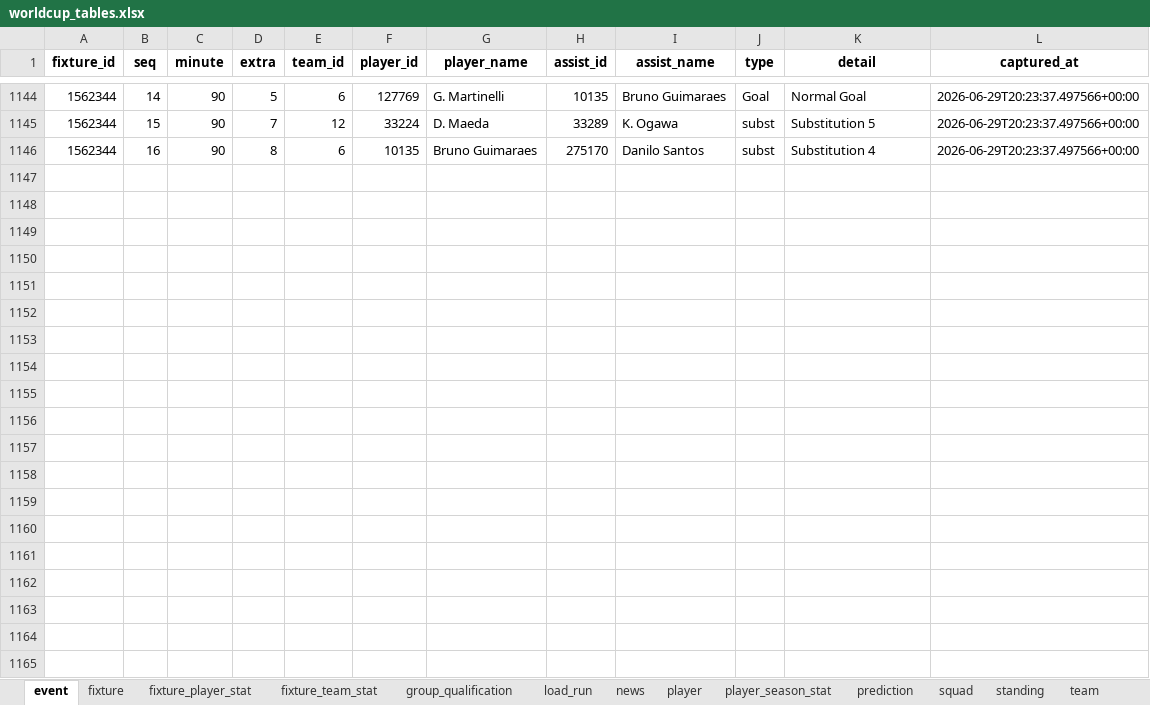
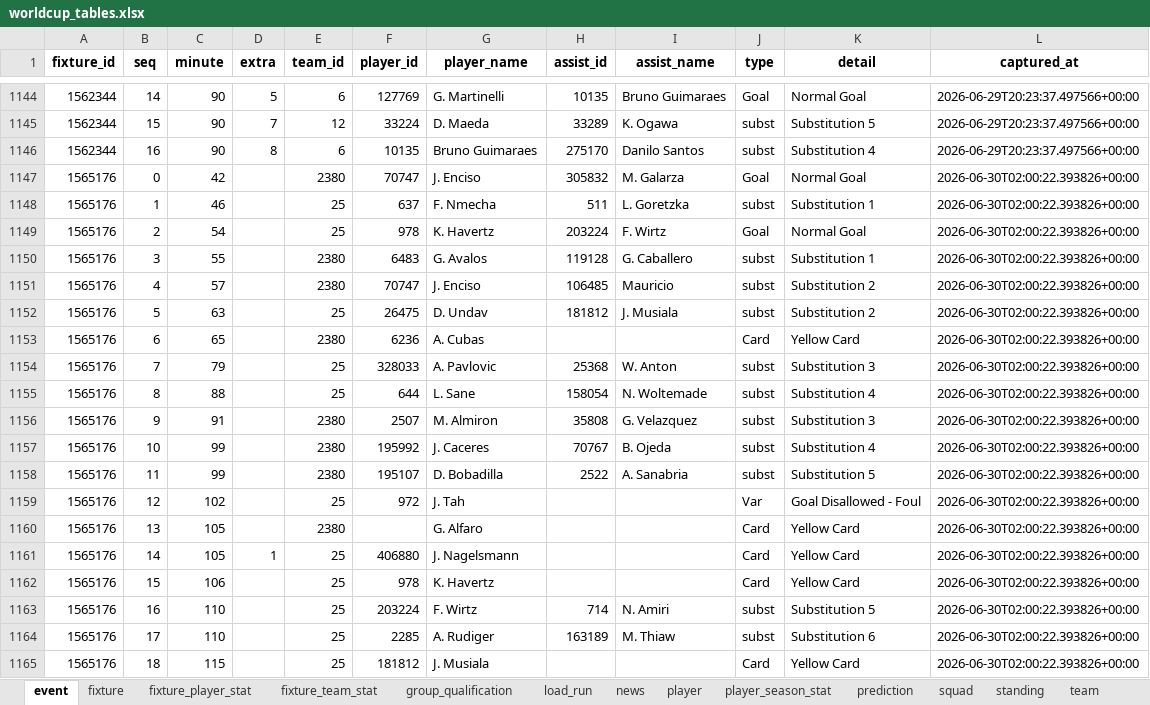
Before and after one commit to marc4data/world-cup-2026, an Excel workbook: reports/worldcup_tables.xlsx, sheet event, drawn as a sheet; only a part is shown, gaps mark what is left out; values as stored, in another font and other column widths than the file's, no borders; the diff covers the shown part only; the diff names each change by its address in the sheet, - before the commit and + after, or states it on an @@ line.

```diff
--- a/reports/worldcup_tables.xlsx (sheet event)
+++ b/reports/worldcup_tables.xlsx (sheet event)
+row 1147: 1565176 | 0 | 42 |  | 2380 | 70747 | J. Enciso | 305832 | M. Galarza | Goal | Normal Goal | 2026-06-30T02:00:22.393826+00:00
+row 1148: 1565176 | 1 | 46 |  | 25 | 637 | F. Nmecha | 511 | L. Goretzka | subst | Substitution 1 | 2026-06-30T02:00:22.393826+00:00
+row 1149: 1565176 | 2 | 54 |  | 25 | 978 | K. Havertz | 203224 | F. Wirtz | Goal | Normal Goal | 2026-06-30T02:00:22.393826+00:00
+row 1150: 1565176 | 3 | 55 |  | 2380 | 6483 | G. Avalos | 119128 | G. Caballero | subst | Substitution 1 | 2026-06-30T02:00:22.393826+00:00
+row 1151: 1565176 | 4 | 57 |  | 2380 | 70747 | J. Enciso | 106485 | Mauricio | subst | Substitution 2 | 2026-06-30T02:00:22.393826+00:00
+row 1152: 1565176 | 5 | 63 |  | 25 | 26475 | D. Undav | 181812 | J. Musiala | subst | Substitution 2 | 2026-06-30T02:00:22.393826+00:00
+row 1153: 1565176 | 6 | 65 |  | 2380 | 6236 | A. Cubas |  |  | Card | Yellow Card | 2026-06-30T02:00:22.393826+00:00
+row 1154: 1565176 | 7 | 79 |  | 25 | 328033 | A. Pavlovic | 25368 | W. Anton | subst | Substitution 3 | 2026-06-30T02:00:22.393826+00:00
+row 1155: 1565176 | 8 | 88 |  | 25 | 644 | L. Sane | 158054 | N. Woltemade | subst | Substitution 4 | 2026-06-30T02:00:22.393826+00:00
+row 1156: 1565176 | 9 | 91 |  | 2380 | 2507 | M. Almiron | 35808 | G. Velazquez | subst | Substitution 3 | 2026-06-30T02:00:22.393826+00:00
+row 1157: 1565176 | 10 | 99 |  | 2380 | 195992 | J. Caceres | 70767 | B. Ojeda | subst | Substitution 4 | 2026-06-30T02:00:22.393826+00:00
+row 1158: 1565176 | 11 | 99 |  | 2380 | 195107 | D. Bobadilla | 2522 | A. Sanabria | subst | Substitution 5 | 2026-06-30T02:00:22.393826+00:00
+row 1159: 1565176 | 12 | 102 |  | 25 | 972 | J. Tah |  |  | Var | Goal Disallowed - Foul | 2026-06-30T02:00:22.393826+00:00
+row 1160: 1565176 | 13 | 105 |  | 2380 |  | G. Alfaro |  |  | Card | Yellow Card | 2026-06-30T02:00:22.393826+00:00
+row 1161: 1565176 | 14 | 105 | 1 | 25 | 406880 | J. Nagelsmann |  |  | Card | Yellow Card | 2026-06-30T02:00:22.393826+00:00
+row 1162: 1565176 | 15 | 106 |  | 25 | 978 | K. Havertz |  |  | Card | Yellow Card | 2026-06-30T02:00:22.393826+00:00
+row 1163: 1565176 | 16 | 110 |  | 25 | 203224 | F. Wirtz | 714 | N. Amiri | subst | Substitution 5 | 2026-06-30T02:00:22.393826+00:00
+row 1164: 1565176 | 17 | 110 |  | 25 | 2285 | A. Rudiger | 163189 | M. Thiaw | subst | Substitution 6 | 2026-06-30T02:00:22.393826+00:00
+row 1165: 1565176 | 18 | 115 |  | 25 | 181812 | J. Musiala |  |  | Card | Yellow Card | 2026-06-30T02:00:22.393826+00:00
```
Also changed, not shown: 14 added rows elsewhere in this sheet, sheet player_season_stat, sheet fixture_player_stat, sheet player, sheet weather_forecast, sheet group_qualification, sheet weather, 4 more sheets, 7 other files.
